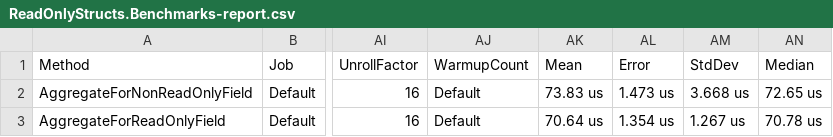
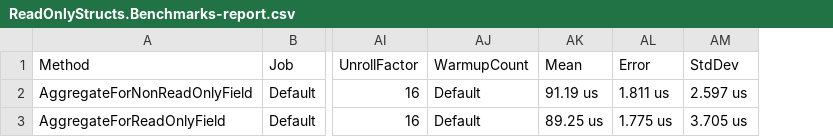
Before and after one commit to SergeyTeplyakov/DissectingTheCode, a CSV file: src/ReadOnlyStructs/ReadOnlyStructs/BenchmarkDotNet.Artifacts/results/ReadOnlyStructs.Benchmarks-report.csv, drawn as a sheet; only a part is shown, gaps mark what is left out; the diff names each change by its address in the sheet, - before the commit and + after, or states it on an @@ line.

```diff
--- a/src/ReadOnlyStructs/ReadOnlyStructs/BenchmarkDotNet.Artifacts/results/ReadOnlyStructs.Benchmarks-report.csv
+++ b/src/ReadOnlyStructs/ReadOnlyStructs/BenchmarkDotNet.Artifacts/results/ReadOnlyStructs.Benchmarks-report.csv
-column AN (Median), rows 2-3: 72.65 us | 70.78 us
-AK2 (Mean): 73.83 us
+AK2 (Mean): 91.19 us
-AL2 (Error): 1.473 us
+AL2 (Error): 1.811 us
-AM2 (StdDev): 3.668 us
+AM2 (StdDev): 2.597 us
-AK3 (Mean): 70.64 us
+AK3 (Mean): 89.25 us
-AL3 (Error): 1.354 us
+AL3 (Error): 1.775 us
-AM3 (StdDev): 1.267 us
+AM3 (StdDev): 3.705 us
```
Also changed, not shown: 56 other files.
